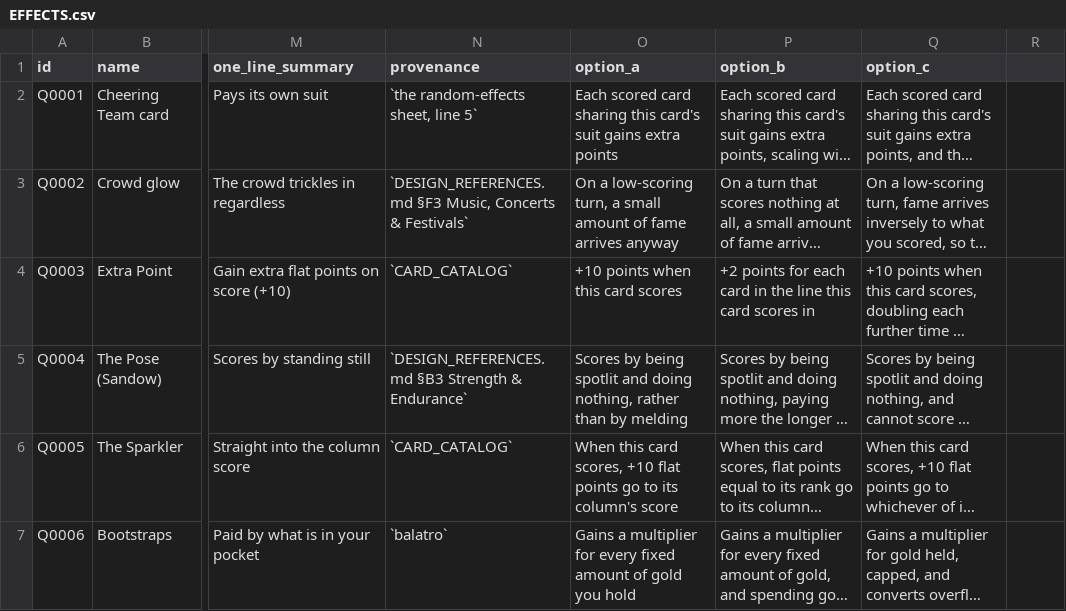
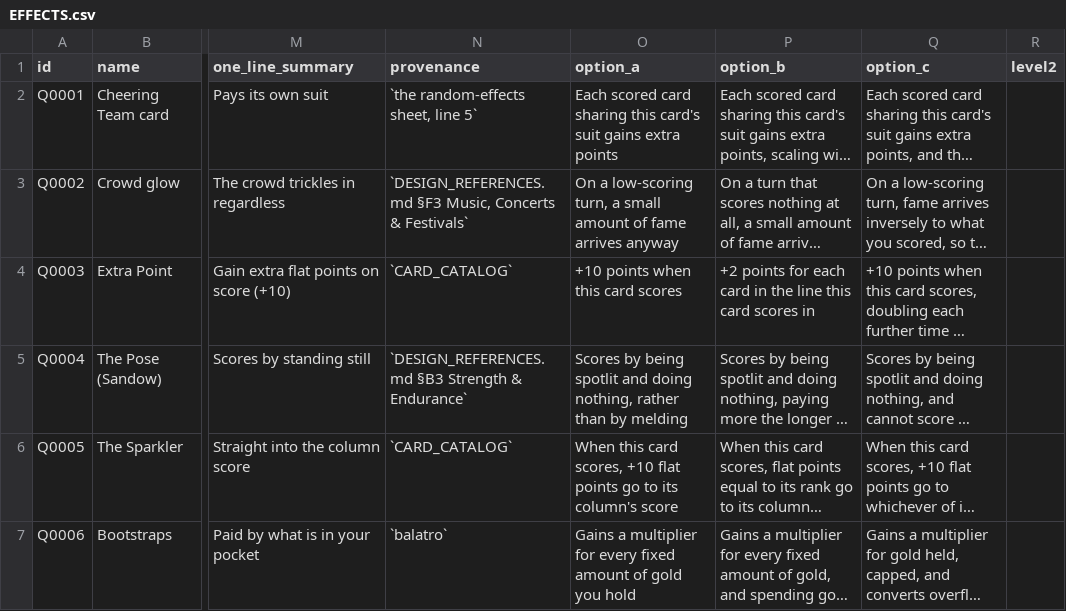
Before and after one commit to ucsdRgross/gamedev, a CSV file: solatro/design/effect-review/EFFECTS.csv, drawn as a sheet; only a part is shown, gaps mark what is left out; long unchanged cells end in …; the diff names each change by its address in the sheet, - before the commit and + after, or states it on an @@ line.

```diff
--- a/solatro/design/effect-review/EFFECTS.csv
+++ b/solatro/design/effect-review/EFFECTS.csv
-R1: (empty)
+R1: level2
```
Also changed, not shown: 7 other files.
